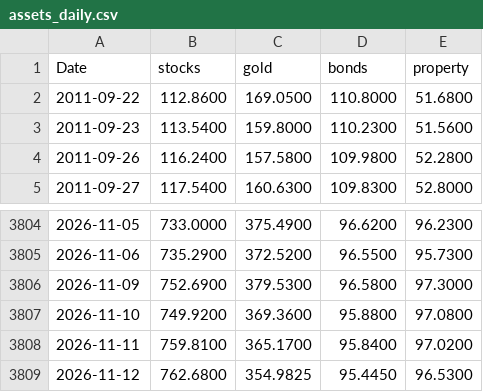
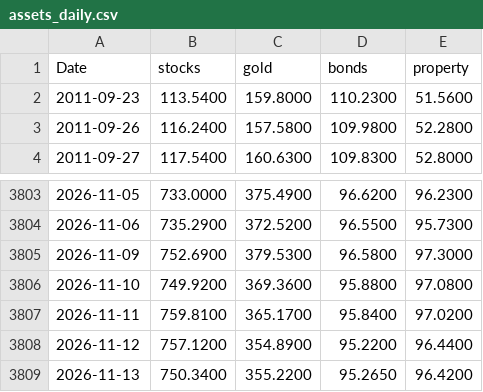
Before and after one commit to stephanlivera/btc-pl, a CSV file: assets_daily.csv, drawn as a sheet; only a part is shown, gaps mark what is left out.

```diff
--- a/assets_daily.csv
+++ b/assets_daily.csv
@@ -1,3 +1,2 @@
 Date,stocks,gold,bonds,property
-2011-09-22,112.8600,169.0500,110.8000,51.6800
 2011-09-23,113.5400,159.8000,110.2300,51.5600
@@ -3808,2 +3807,3 @@ Date,stocks,gold,bonds,property
 2026-11-11,759.8100,365.1700,95.8400,97.0200
-2026-11-12,762.6800,354.9825,95.4450,96.5300
+2026-11-12,757.1200,354.8900,95.2200,96.4400
+2026-11-13,750.3400,355.2200,95.2650,96.4200
```
Also changed, not shown: btc_daily.csv.
